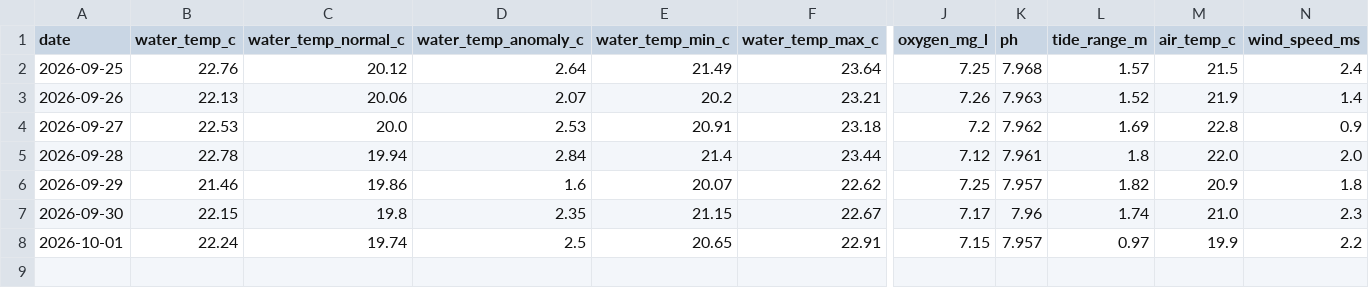
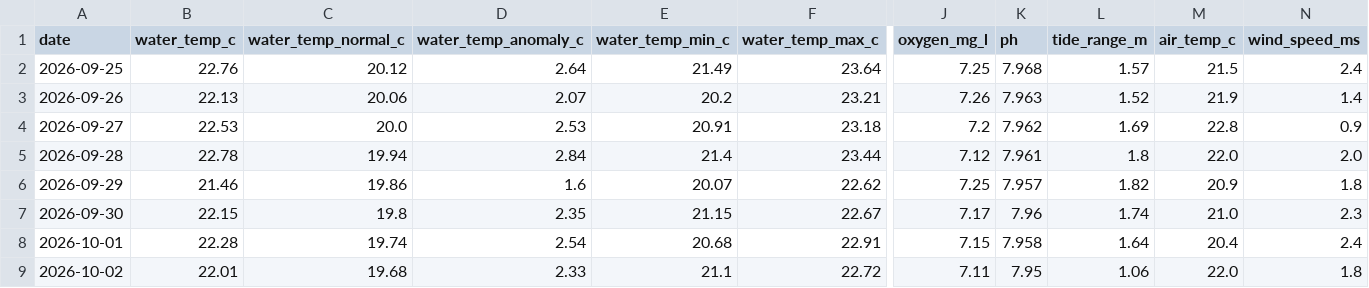
Before and after one commit to joshuafrommeyer-35/PierTracker, a CSV file: results/daily_conditions.csv, drawn as a sheet; only a part is shown, gaps mark what is left out; rows hold the shown columns only; the diff names each change by its address in the sheet, - before the commit and + after, or states it on an @@ line.

```diff
--- a/results/daily_conditions.csv
+++ b/results/daily_conditions.csv
-B8 (water_temp_c): 22.24
+B8 (water_temp_c): 22.28
-D8 (water_temp_anomaly_c): 2.5
+D8 (water_temp_anomaly_c): 2.54
-E8 (water_temp_min_c): 20.65
+E8 (water_temp_min_c): 20.68
-K8 (ph): 7.957
+K8 (ph): 7.958
-L8 (tide_range_m): 0.97
+L8 (tide_range_m): 1.64
-M8 (air_temp_c): 19.9
+M8 (air_temp_c): 20.4
-N8 (wind_speed_ms): 2.2
+N8 (wind_speed_ms): 2.4
+row 9: 2026-10-02 | 22.01 | 19.68 | 2.33 | 21.1 | 22.72 | 7.11 | 7.95 | 1.06 | 22.0 | 1.8
```
Also changed, not shown: results/daily_summary.csv, results/environment_hourly.csv, 5 other files.
